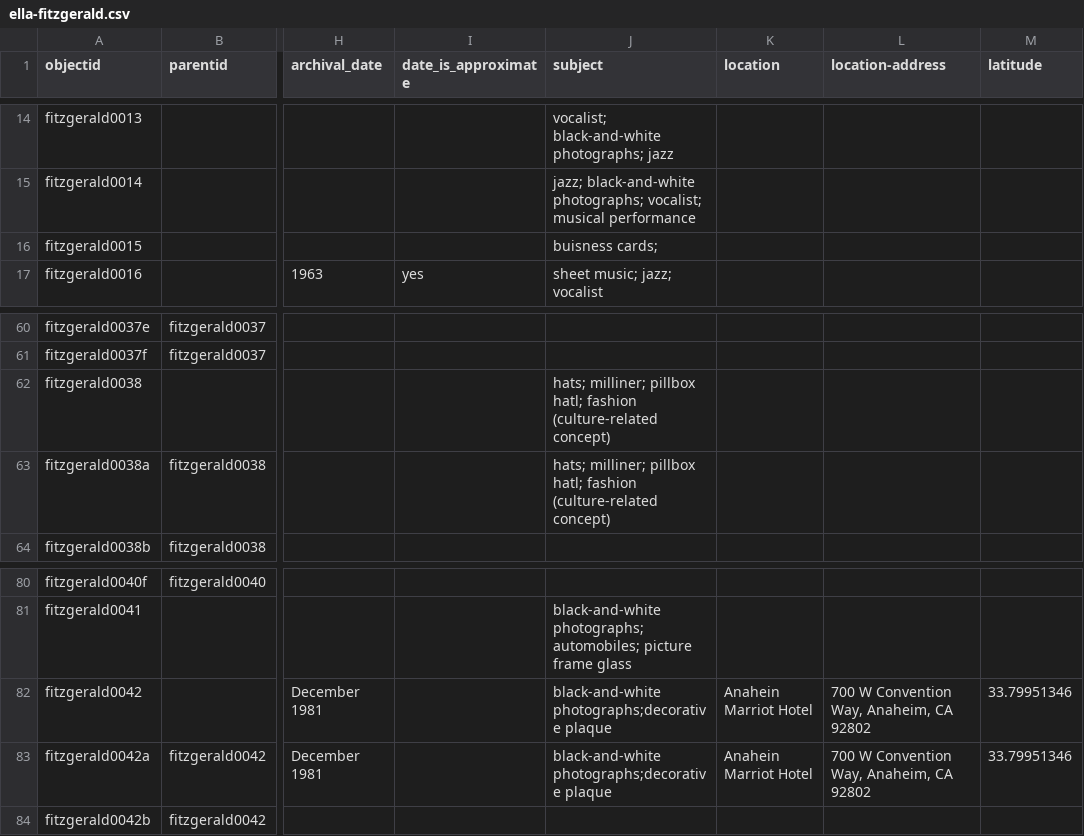
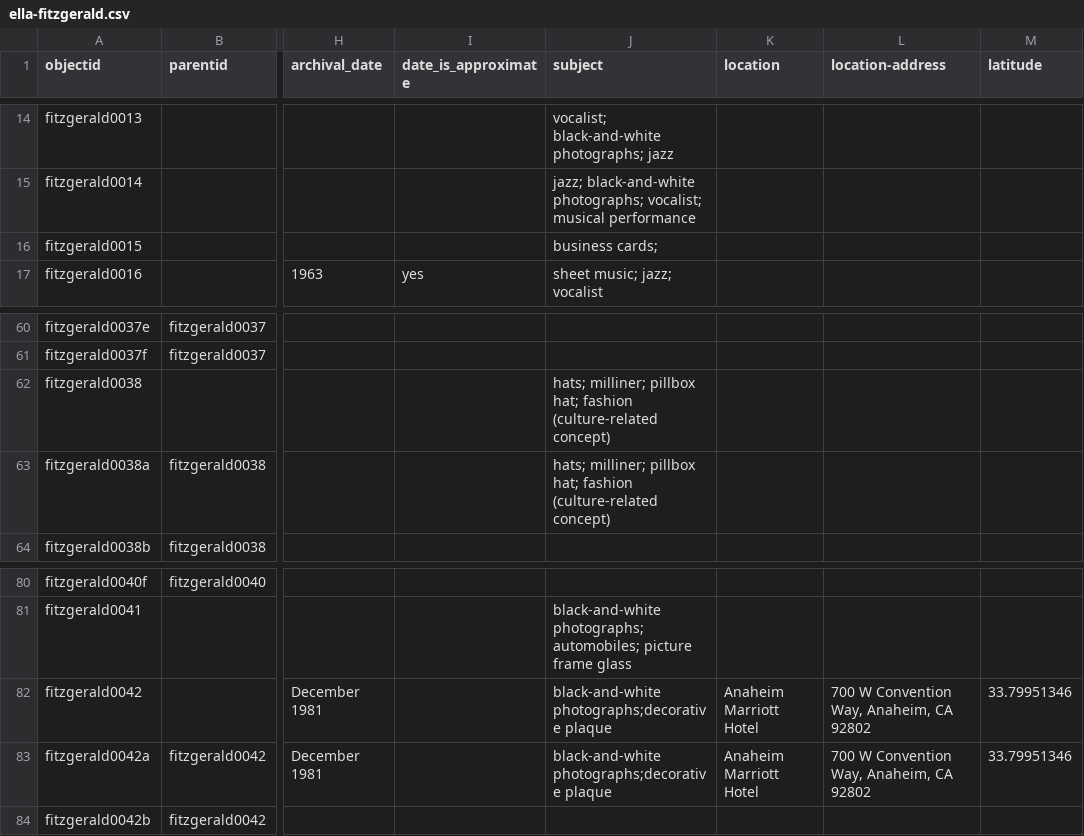
Before and after one commit to uidaholib/ijc-collection-template, a CSV file: _data/ella-fitzgerald.csv, drawn as a sheet; only a part is shown, gaps mark what is left out; the diff names each change by its address in the sheet, - before the commit and + after, or states it on an @@ line.

Commit message:
fix metadata spelling errors

```diff
--- a/_data/ella-fitzgerald.csv
+++ b/_data/ella-fitzgerald.csv
-J16 (subject): buisness cards;
+J16 (subject): business cards;
-J62:J63 (subject): …milliner; pillbox hatl; fashion (culture-related…
+J62:J63 (subject): …milliner; pillbox hat; fashion (culture-related…
-K82:K83 (location): Anahein Marriot Hotel
+K82:K83 (location): Anaheim Marriott Hotel
```
